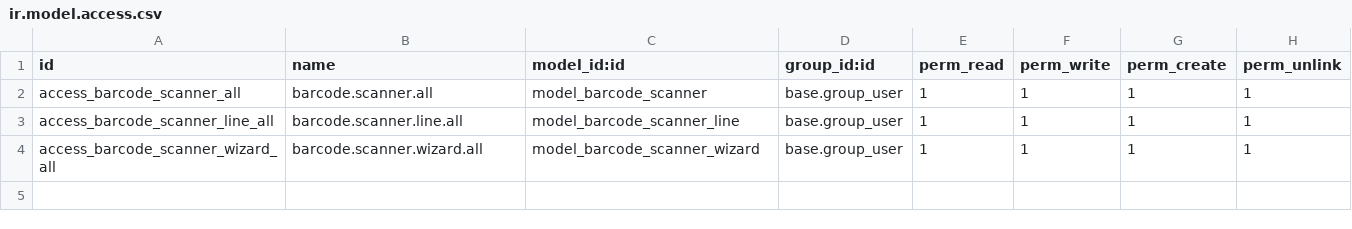
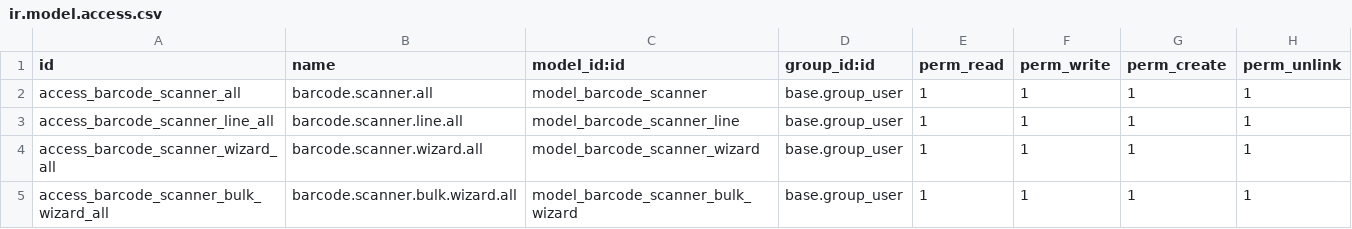
Before and after one commit to michalito/odoo-custom, a CSV file: barcode_scanner/security/ir.model.access.csv, drawn as a sheet; the diff names each change by its address in the sheet, - before the commit and + after, or states it on an @@ line.

Commit message:
Bulk Adding and Removing

```diff
--- a/barcode_scanner/security/ir.model.access.csv
+++ b/barcode_scanner/security/ir.model.access.csv
+row 5: access_barcode_scanner_bulk_wizard_all | barcode.scanner.bulk.wizard.all | model_barcode_scanner_bulk_wizard | base.group_user | 1 | 1 | 1 | 1
```
Also changed, not shown: 2 other files.
